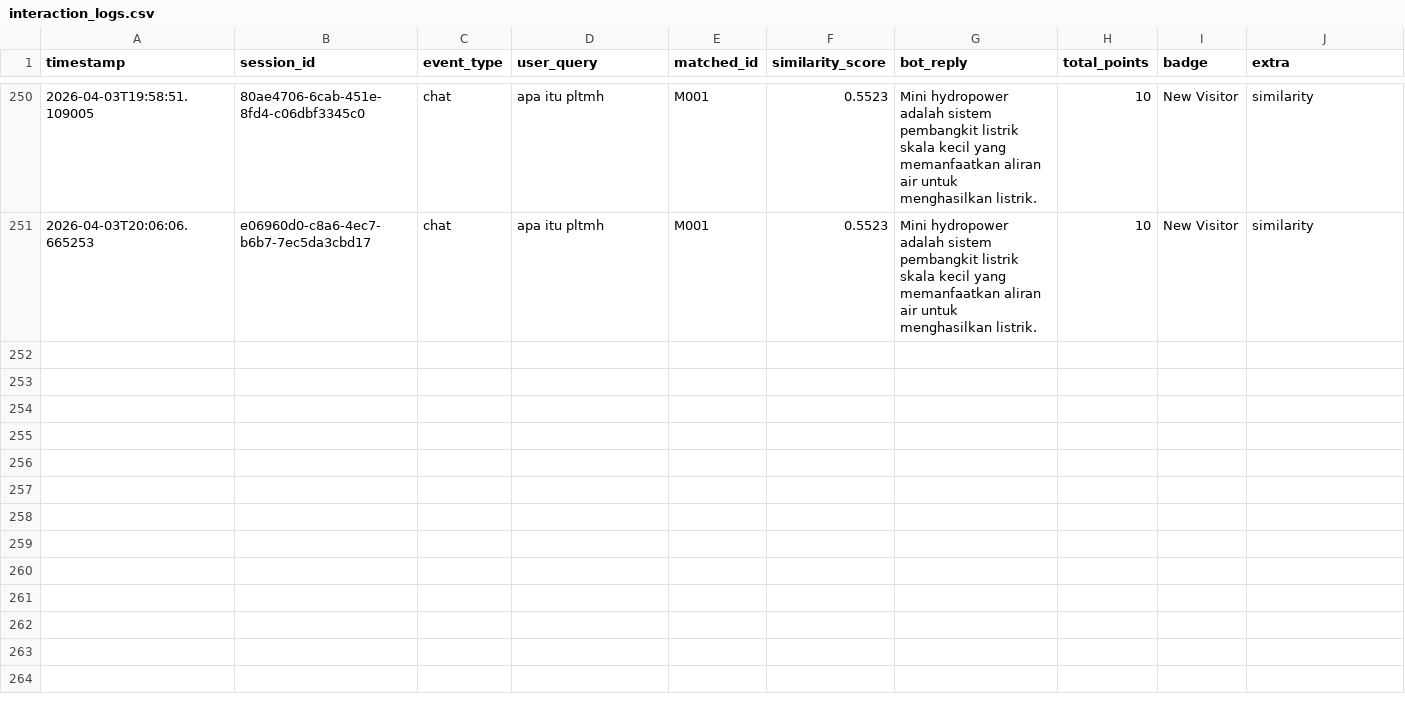
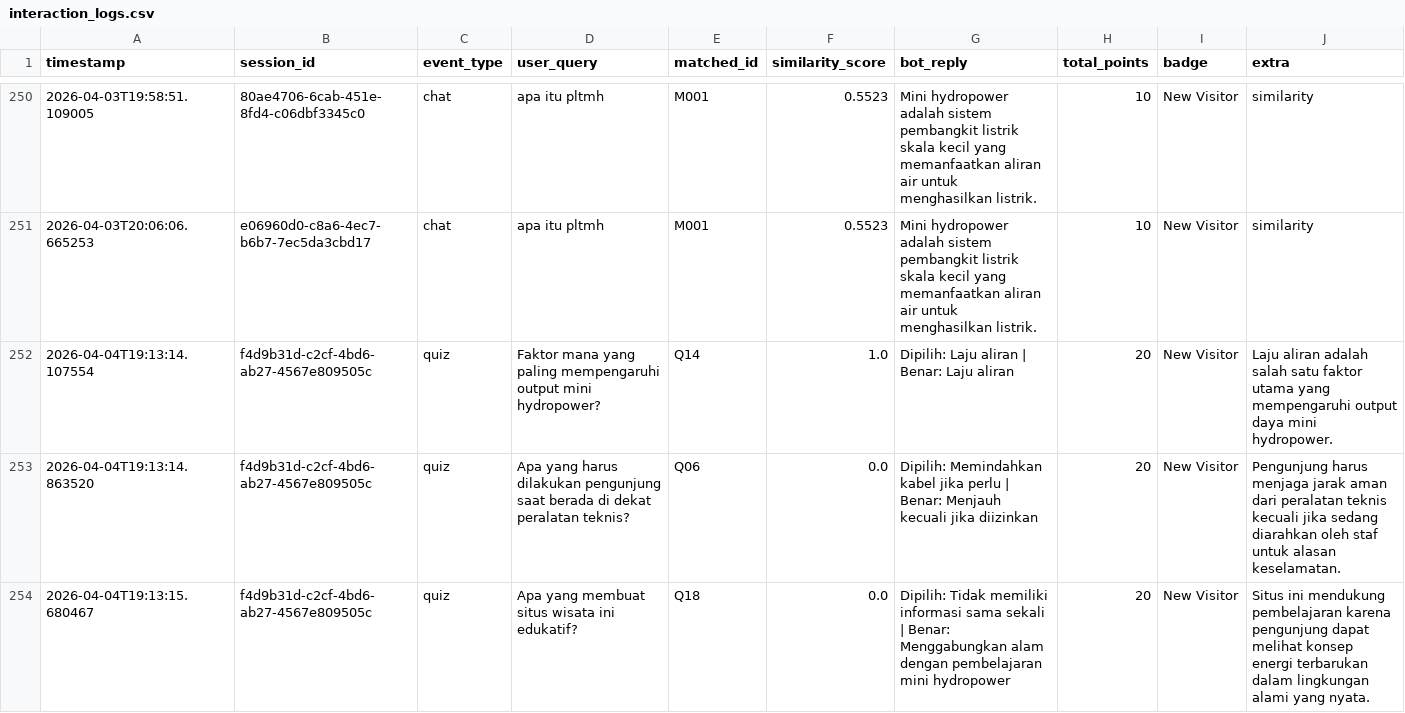
Before and after one commit to stevanryan/mhp_chatbot, a CSV file: data/interaction_logs.csv, drawn as a sheet; only a part is shown, gaps mark what is left out; the diff covers the shown part only.

```diff
--- a/data/interaction_logs.csv
+++ b/data/interaction_logs.csv
@@ -251 +251,4 @@ timestamp,session_id,event_type,user_query,matched_id,similarity_score,bot_reply
 2026-04-03T20:06:06.665253,e06960d0-c8a6-4ec7-b6b7-7ec5da3cbd17,chat,apa itu pltmh,M001,0.5523,Mini hydropower adalah sistem pembangkit listrik skala kecil yang memanfaatkan aliran air untuk menghasilkan listrik.,10,New Visitor,similarity
+2026-04-04T19:13:14.107554,f4d9b31d-c2cf-4bd6-ab27-4567e809505c,quiz,Faktor mana yang paling mempengaruhi output mini hydropower?,Q14,1.0,Dipilih: Laju aliran | Benar: Laju aliran,20,New Visitor,Laju aliran adalah salah satu faktor utama yang mempengaruhi output daya mini hydropower.
+2026-04-04T19:13:14.863520,f4d9b31d-c2cf-4bd6-ab27-4567e809505c,quiz,Apa yang harus dilakukan pengunjung saat berada di dekat peralatan teknis?,Q06,0.0,Dipilih: Memindahkan kabel jika perlu | Benar: Menjauh kecuali jika diizinkan,20,New Visitor,Pengunjung harus menjaga jarak aman dari peralatan teknis kecuali jika sedang diarahkan oleh staf untuk alasan keselamatan.
+2026-04-04T19:13:15.680467,f4d9b31d-c2cf-4bd6-ab27-4567e809505c,quiz,Apa yang membuat situs wisata ini edukatif?,Q18,0.0,Dipilih: Tidak memiliki informasi sama sekali | Benar: Menggabungkan alam dengan pembelajaran mini hydropower,20,New Visitor,Situs ini mendukung pembelajaran karena pengunjung dapat melihat konsep energi terbarukan dalam lingkungan alami yang nyata.
```
Also changed, not shown: 9 added rows elsewhere in this file, 1 other file.
